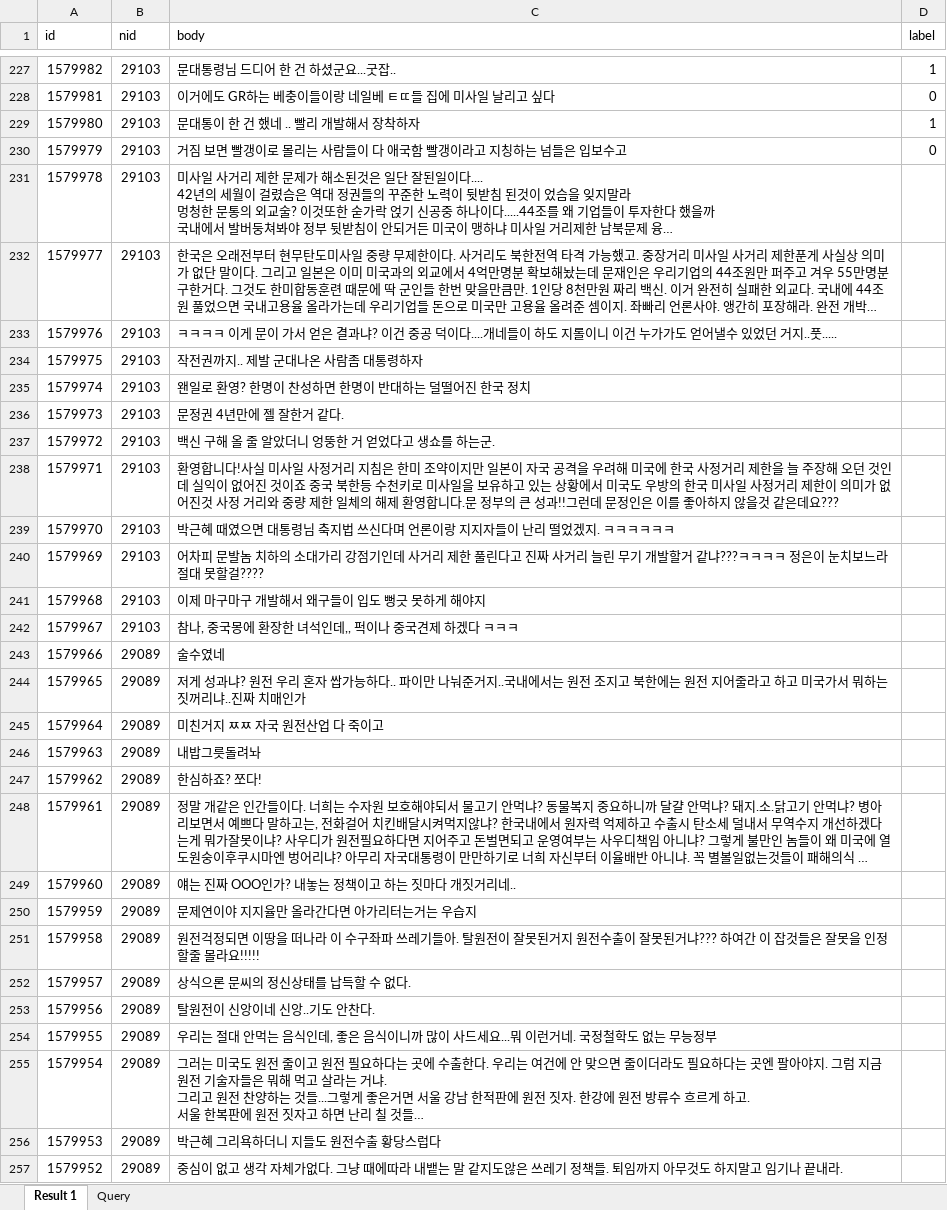
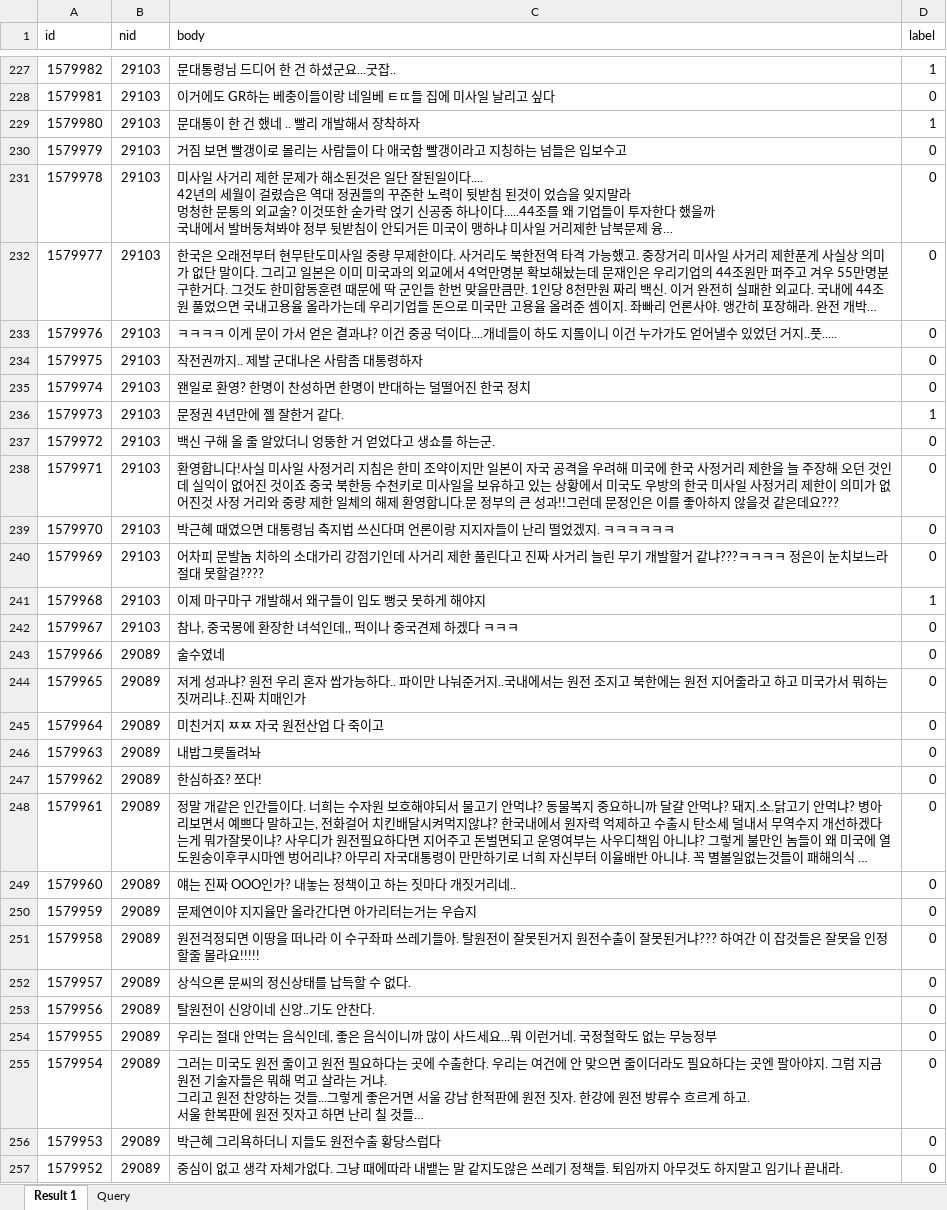
Before and after one commit to StoneBridgeLC/sentiment-analysis, an Excel workbook: dataset/recent_comment_1000.xlsx, sheet Result 1, drawn as a sheet; only a part is shown, gaps mark what is left out; long unchanged cells end in …; values as stored, in another font and other column widths than the file's, no borders; the diff covers the shown part only; the diff names each change by its address in the sheet, - before the commit and + after, or states it on an @@ line.

```diff
--- a/dataset/recent_comment_1000.xlsx (sheet Result 1)
+++ b/dataset/recent_comment_1000.xlsx (sheet Result 1)
-D231:D235 (label): (empty)
+D231:D235 (label): 0
-D236 (label): (empty)
+D236 (label): 1
-D237:D240 (label): (empty)
+D237:D240 (label): 0
-D241 (label): (empty)
+D241 (label): 1
-D242:D257 (label): (empty)
+D242:D257 (label): 0
```
Also changed, not shown: 744 edited cells elsewhere in this sheet, 3 other files.
